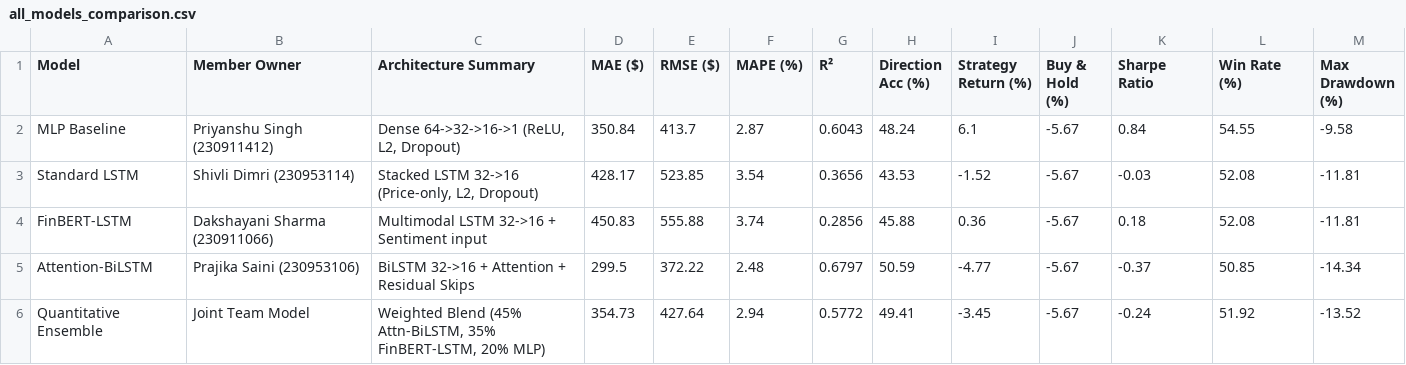
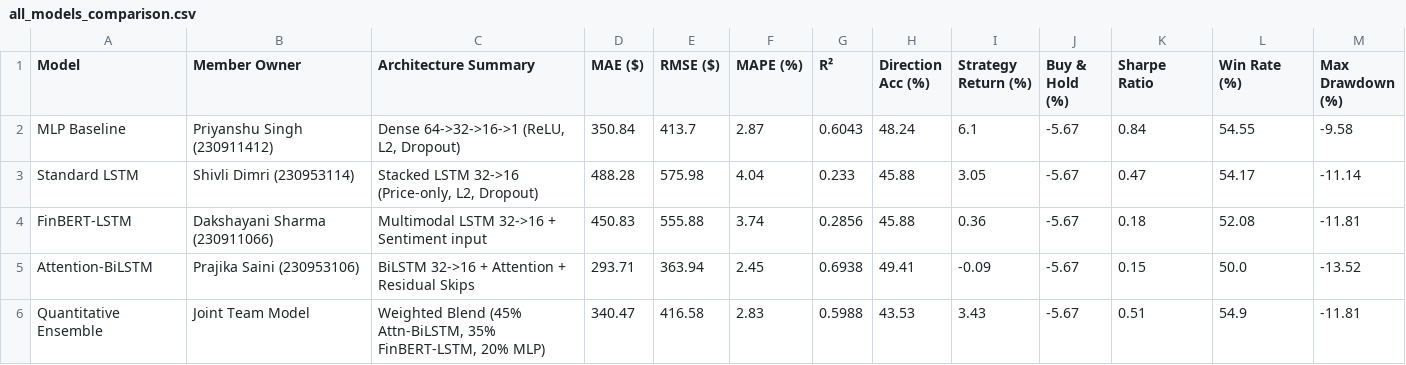
Before and after one commit to shivlighjhjgkg/DL-project-PE5, a CSV file: results/all_models_comparison.csv, drawn as a sheet.

Commit message:
docs(benchmark): synchronize unified metrics, member docs, and comparison table

```diff
--- a/results/all_models_comparison.csv
+++ b/results/all_models_comparison.csv
@@ -2,5 +2,5 @@ Model,Member Owner,Architecture Summary,MAE ($),RMSE ($),MAPE (%),R²,Direction
 MLP Baseline,Priyanshu Singh (230911412),"Dense 64->32->16->1 (ReLU, L2, Dropout)",350.84,413.7,2.87,0.6043,48.24,6.1,-5.67,0.84,54.55,-9.58
-Standard LSTM,Shivli Dimri (230953114),"Stacked LSTM 32->16 (Price-only, L2, Dropout)",428.17,523.85,3.54,0.3656,43.53,-1.52,-5.67,-0.03,52.08,-11.81
+Standard LSTM,Shivli Dimri (230953114),"Stacked LSTM 32->16 (Price-only, L2, Dropout)",488.28,575.98,4.04,0.233,45.88,3.05,-5.67,0.47,54.17,-11.14
 FinBERT-LSTM,Dakshayani Sharma (230911066),Multimodal LSTM 32->16 + Sentiment input,450.83,555.88,3.74,0.2856,45.88,0.36,-5.67,0.18,52.08,-11.81
-Attention-BiLSTM,Prajika Saini (230953106),BiLSTM 32->16 + Attention + Residual Skips,299.5,372.22,2.48,0.6797,50.59,-4.77,-5.67,-0.37,50.85,-14.34
-Quantitative Ensemble,Joint Team Model,"Weighted Blend (45% Attn-BiLSTM, 35% FinBERT-LSTM, 20% MLP)",354.73,427.64,2.94,0.5772,49.41,-3.45,-5.67,-0.24,51.92,-13.52
+Attention-BiLSTM,Prajika Saini (230953106),BiLSTM 32->16 + Attention + Residual Skips,293.71,363.94,2.45,0.6938,49.41,-0.09,-5.67,0.15,50.0,-13.52
+Quantitative Ensemble,Joint Team Model,"Weighted Blend (45% Attn-BiLSTM, 35% FinBERT-LSTM, 20% MLP)",340.47,416.58,2.83,0.5988,43.53,3.43,-5.67,0.51,54.9,-11.81
```
Also changed, not shown: 5 other files.
